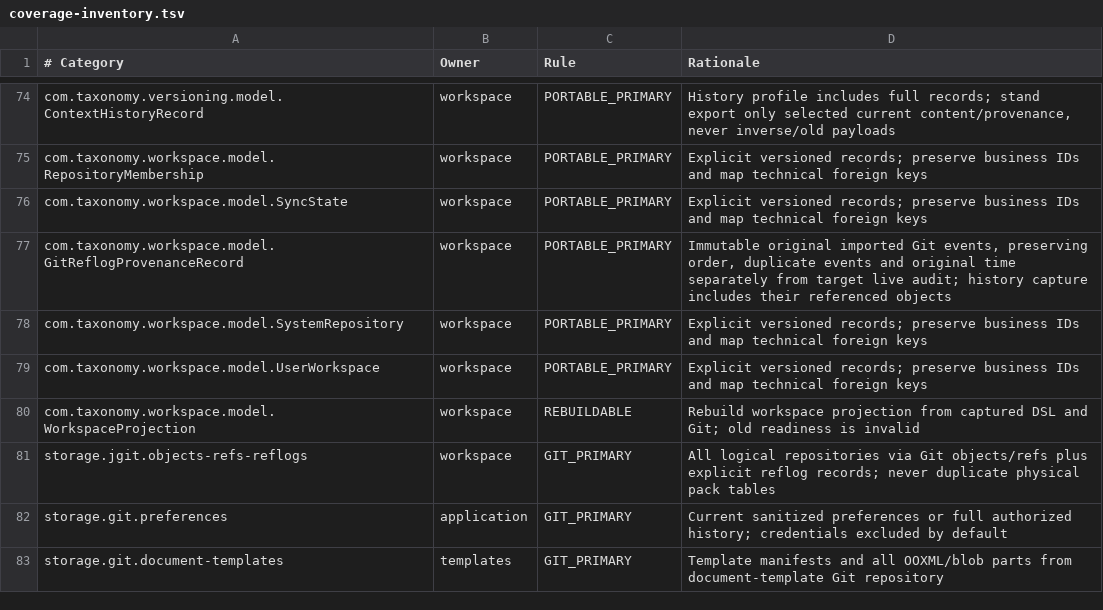
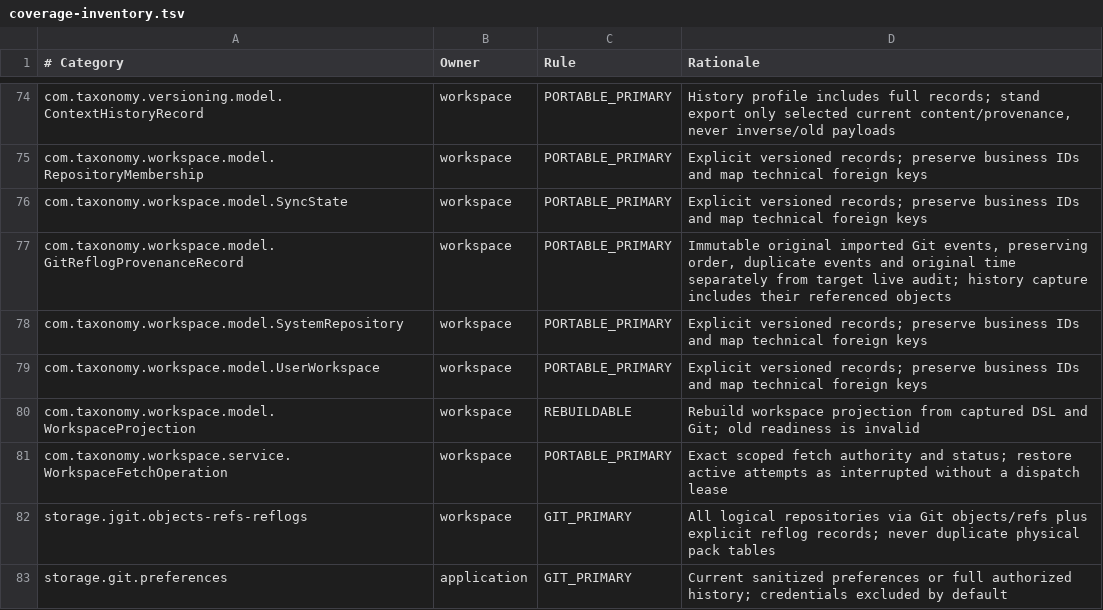
Before and after one commit to carstenartur/Taxonomy, a TSV file: taxonomy-app/src/main/resources/backup/coverage-inventory.tsv, drawn as a sheet; only a part is shown, gaps mark what is left out; the shorter side is filled out with more unchanged rows; the diff names each change by its address in the sheet, - before the commit and + after, or states it on an @@ line.

Commit message:
Journal exact working-copy fetches, recover the original Git ref and preserve inert restore evidence
Persist scoped admission, stable actor and precise Git identities before dispatch. Revalidate the source before publication, fence replacement workers, reconcile completed Git updates after an independent database rollback, and prevent restored source leases from dispatching work. Distinguish verifiable local worker grants from external permissions requiring a fresh authorization.

```diff
--- a/taxonomy-app/src/main/resources/backup/coverage-inventory.tsv
+++ b/taxonomy-app/src/main/resources/backup/coverage-inventory.tsv
+row 81: com.taxonomy.workspace.service.WorkspaceFetchOperation | workspace | PORTABLE_PRIMARY | Exact scoped fetch authority and status; restore active attempts as interrupted without a dispatch lease
```
Also changed, not shown: 22 other files.
